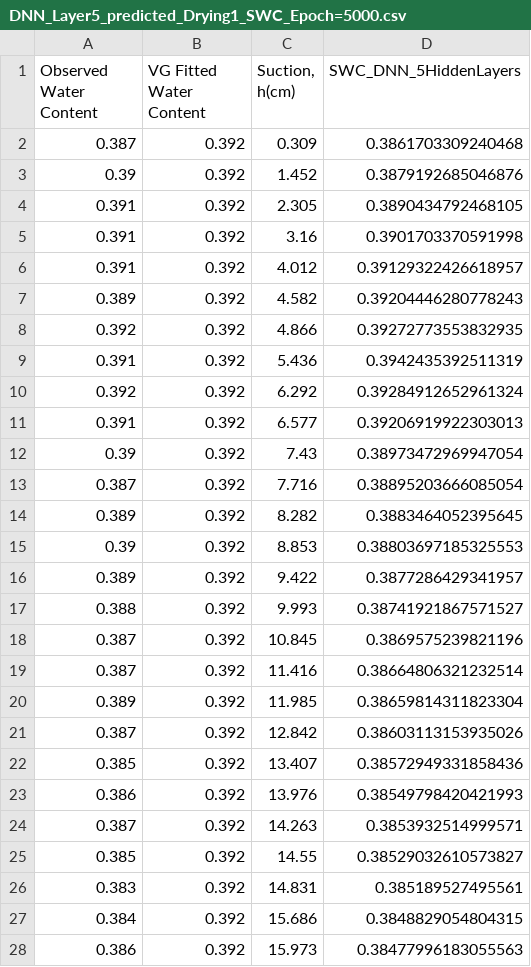
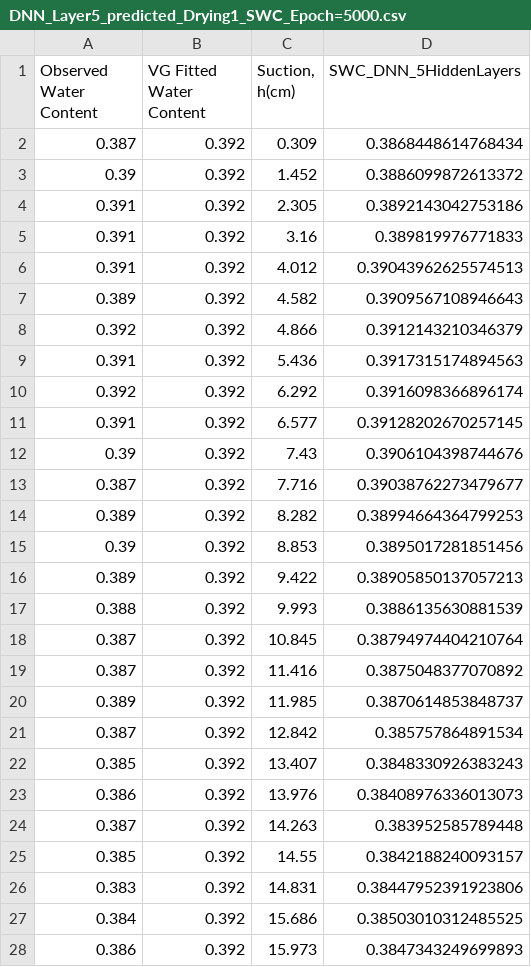
Before and after one commit to lh5844/SWRC_DNN_Neurons, a CSV file: Output_files/DNN_Layer5_predicted_Drying1_SWC_Epoch=5000.csv, drawn as a sheet; only a part is shown; the diff covers the shown part only.

Commit message:
Ran experiment, created graphical output

```diff
--- a/Output_files/DNN_Layer5_predicted_Drying1_SWC_Epoch=5000.csv
+++ b/Output_files/DNN_Layer5_predicted_Drying1_SWC_Epoch=5000.csv
@@ -1,28 +1,28 @@
 Observed Water Content,VG Fitted Water Content,"Suction, h(cm)",SWC_DNN_5HiddenLayers
-0.387,0.392,0.309,0.3861703309240468
-0.39,0.392,1.452,0.3879192685046876
-0.391,0.392,2.305,0.3890434792468105
-0.391,0.392,3.16,0.3901703370591998
-0.391,0.392,4.012,0.39129322426618957
-0.389,0.392,4.582,0.39204446280778243
-0.392,0.392,4.866,0.39272773553832935
-0.391,0.392,5.436,0.3942435392511319
-0.392,0.392,6.292,0.39284912652961324
-0.391,0.392,6.577,0.39206919922303013
-0.39,0.392,7.43,0.38973472969947054
-0.387,0.392,7.716,0.38895203666085054
-0.389,0.392,8.282,0.3883464052395645
-0.39,0.392,8.853,0.38803697185325553
-0.389,0.392,9.422,0.3877286429341957
-0.388,0.392,9.993,0.38741921867571527
-0.387,0.392,10.845,0.3869575239821196
-0.387,0.392,11.416,0.38664806321232514
-0.389,0.392,11.985,0.38659814311823304
-0.387,0.392,12.842,0.38603113153935026
-0.385,0.392,13.407,0.38572949331858436
-0.386,0.392,13.976,0.38549798420421993
-0.387,0.392,14.263,0.3853932514999571
-0.385,0.392,14.55,0.38529032610573827
-0.383,0.392,14.831,0.385189527495561
-0.384,0.392,15.686,0.3848829054804315
-0.386,0.392,15.973,0.38477996183055563
+0.387,0.392,0.309,0.3868448614768434
+0.39,0.392,1.452,0.3886099872613372
+0.391,0.392,2.305,0.3892143042753186
+0.391,0.392,3.16,0.389819976771833
+0.391,0.392,4.012,0.39043962625574513
+0.389,0.392,4.582,0.3909567108946643
+0.392,0.392,4.866,0.3912143210346379
+0.391,0.392,5.436,0.3917315174894563
+0.392,0.392,6.292,0.3916098366896174
+0.391,0.392,6.577,0.39128202670257145
+0.39,0.392,7.43,0.3906104398744676
+0.387,0.392,7.716,0.39038762273479677
+0.389,0.392,8.282,0.38994664364799253
+0.39,0.392,8.853,0.3895017281851456
+0.389,0.392,9.422,0.38905850137057213
+0.388,0.392,9.993,0.3886135630881539
+0.387,0.392,10.845,0.38794974404210764
+0.387,0.392,11.416,0.3875048377070892
+0.389,0.392,11.985,0.3870614853848737
+0.387,0.392,12.842,0.385757864891534
+0.385,0.392,13.407,0.3848330926383243
+0.386,0.392,13.976,0.38408976336013073
+0.387,0.392,14.263,0.383952585789448
+0.385,0.392,14.55,0.3842188240093157
+0.383,0.392,14.831,0.38447952391923806
+0.384,0.392,15.686,0.38503010312485525
+0.386,0.392,15.973,0.3847343249699893
```
Also changed, not shown: 111 edited cells elsewhere in this file, 23 other files.
